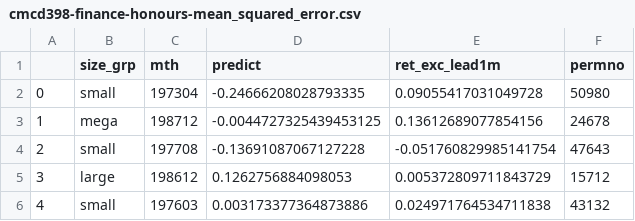
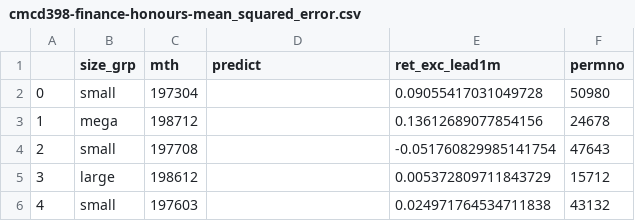
Before and after one commit to CMCD1996/finance-honours, a CSV file: results/predictions/cmcd398-finance-honours-mean_squared_error.csv, drawn as a sheet.

```diff
--- a/results/predictions/cmcd398-finance-honours-mean_squared_error.csv
+++ b/results/predictions/cmcd398-finance-honours-mean_squared_error.csv
@@ -1,6 +1,6 @@
 ,size_grp,mth,predict,ret_exc_lead1m,permno
-0,small,197304,-0.24666208028793335,0.09055417031049728,50980
-1,mega,198712,-0.0044727325439453125,0.13612689077854156,24678
-2,small,197708,-0.13691087067127228,-0.051760829985141754,47643
-3,large,198612,0.1262756884098053,0.005372809711843729,15712
-4,small,197603,0.003173377364873886,0.024971764534711838,43132
+0,small,197304,,0.09055417031049728,50980
+1,mega,198712,,0.13612689077854156,24678
+2,small,197708,,-0.051760829985141754,47643
+3,large,198612,,0.005372809711843729,15712
+4,small,197603,,0.024971764534711838,43132
```
Also changed, not shown: 1 other file.
